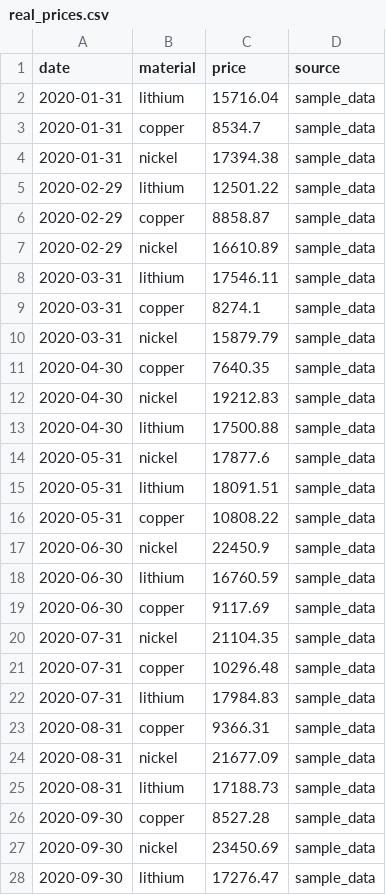
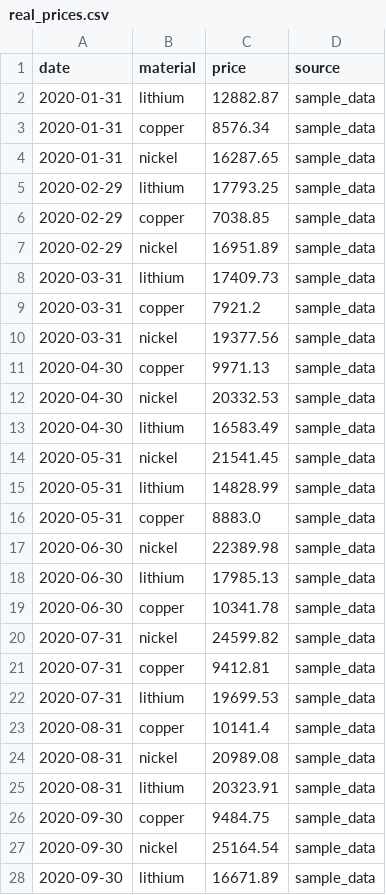
Before and after one commit to OnsKoukiPro/claritychains-model, a CSV file: data/raw/real_prices.csv, drawn as a sheet; only a part is shown; the diff covers the shown part only.

```diff
--- a/data/raw/real_prices.csv
+++ b/data/raw/real_prices.csv
@@ -1,28 +1,28 @@
 date,material,price,source
-2020-01-31,lithium,15716.04,sample_data
-2020-01-31,copper,8534.7,sample_data
-2020-01-31,nickel,17394.38,sample_data
-2020-02-29,lithium,12501.22,sample_data
-2020-02-29,copper,8858.87,sample_data
-2020-02-29,nickel,16610.89,sample_data
-2020-03-31,lithium,17546.11,sample_data
-2020-03-31,copper,8274.1,sample_data
-2020-03-31,nickel,15879.79,sample_data
-2020-04-30,copper,7640.35,sample_data
-2020-04-30,nickel,19212.83,sample_data
-2020-04-30,lithium,17500.88,sample_data
-2020-05-31,nickel,17877.6,sample_data
-2020-05-31,lithium,18091.51,sample_data
-2020-05-31,copper,10808.22,sample_data
-2020-06-30,nickel,22450.9,sample_data
-2020-06-30,lithium,16760.59,sample_data
-2020-06-30,copper,9117.69,sample_data
-2020-07-31,nickel,21104.35,sample_data
-2020-07-31,copper,10296.48,sample_data
-2020-07-31,lithium,17984.83,sample_data
-2020-08-31,copper,9366.31,sample_data
-2020-08-31,nickel,21677.09,sample_data
-2020-08-31,lithium,17188.73,sample_data
-2020-09-30,copper,8527.28,sample_data
-2020-09-30,nickel,23450.69,sample_data
-2020-09-30,lithium,17276.47,sample_data
+2020-01-31,lithium,12882.87,sample_data
+2020-01-31,copper,8576.34,sample_data
+2020-01-31,nickel,16287.65,sample_data
+2020-02-29,lithium,17793.25,sample_data
+2020-02-29,copper,7038.85,sample_data
+2020-02-29,nickel,16951.89,sample_data
+2020-03-31,lithium,17409.73,sample_data
+2020-03-31,copper,7921.2,sample_data
+2020-03-31,nickel,19377.56,sample_data
+2020-04-30,copper,9971.13,sample_data
+2020-04-30,nickel,20332.53,sample_data
+2020-04-30,lithium,16583.49,sample_data
+2020-05-31,nickel,21541.45,sample_data
+2020-05-31,lithium,14828.99,sample_data
+2020-05-31,copper,8883.0,sample_data
+2020-06-30,nickel,22389.98,sample_data
+2020-06-30,lithium,17985.13,sample_data
+2020-06-30,copper,10341.78,sample_data
+2020-07-31,nickel,24599.82,sample_data
+2020-07-31,copper,9412.81,sample_data
+2020-07-31,lithium,19699.53,sample_data
+2020-08-31,copper,10141.4,sample_data
+2020-08-31,nickel,20989.08,sample_data
+2020-08-31,lithium,20323.91,sample_data
+2020-09-30,copper,9484.75,sample_data
+2020-09-30,nickel,25164.54,sample_data
+2020-09-30,lithium,16671.89,sample_data
```
Also changed, not shown: 117 edited cells elsewhere in this file, data/raw/prices.csv, data/raw/sample_trade_flows.csv, 7 other files.
